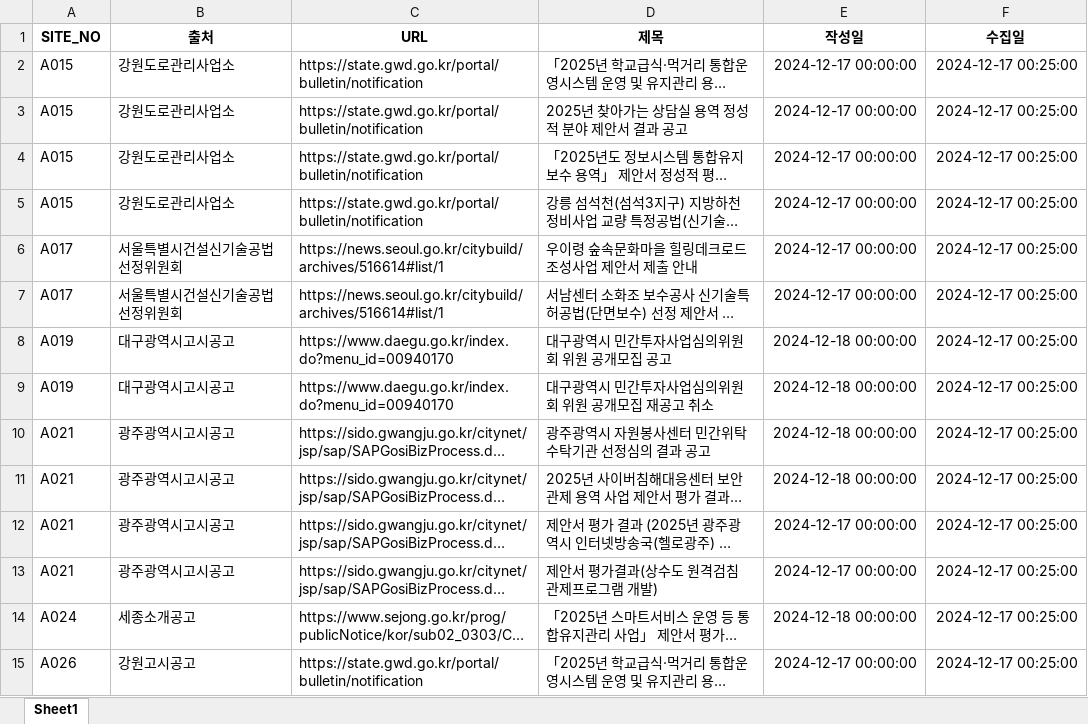
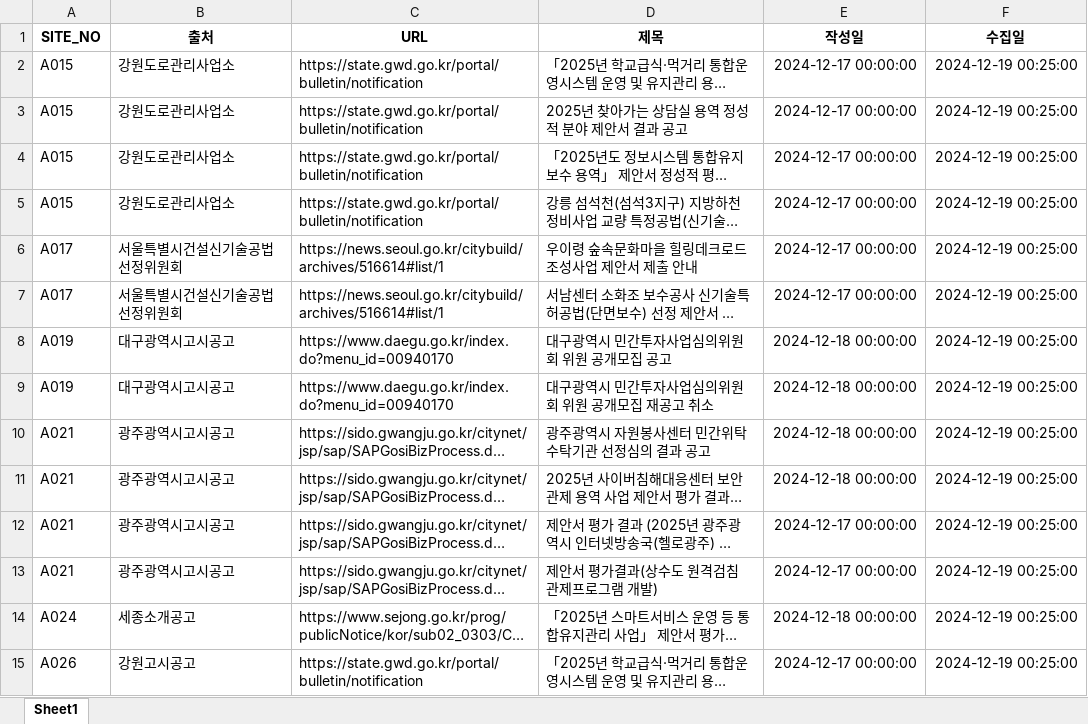
Before and after one commit to thingkinggg/crawl_info, an Excel workbook: df_list_20241219.xlsx, sheet Sheet1, drawn as a sheet; only a part is shown; long unchanged cells end in …; values as stored, in another font and other column widths than the file's, no borders; charts and pictures not drawn; the diff covers the shown part only; the diff names each change by its address in the sheet, - before the commit and + after, or states it on an @@ line.

Commit message:
Add files via upload

```diff
--- a/df_list_20241219.xlsx (sheet Sheet1)
+++ b/df_list_20241219.xlsx (sheet Sheet1)
-F2:F15 (수집일): 2024-12-17 00:25:00
+F2:F15 (수집일): 2024-12-19 00:25:00
```
Also changed, not shown: 62 edited cells elsewhere in this sheet, charts or pictures.
